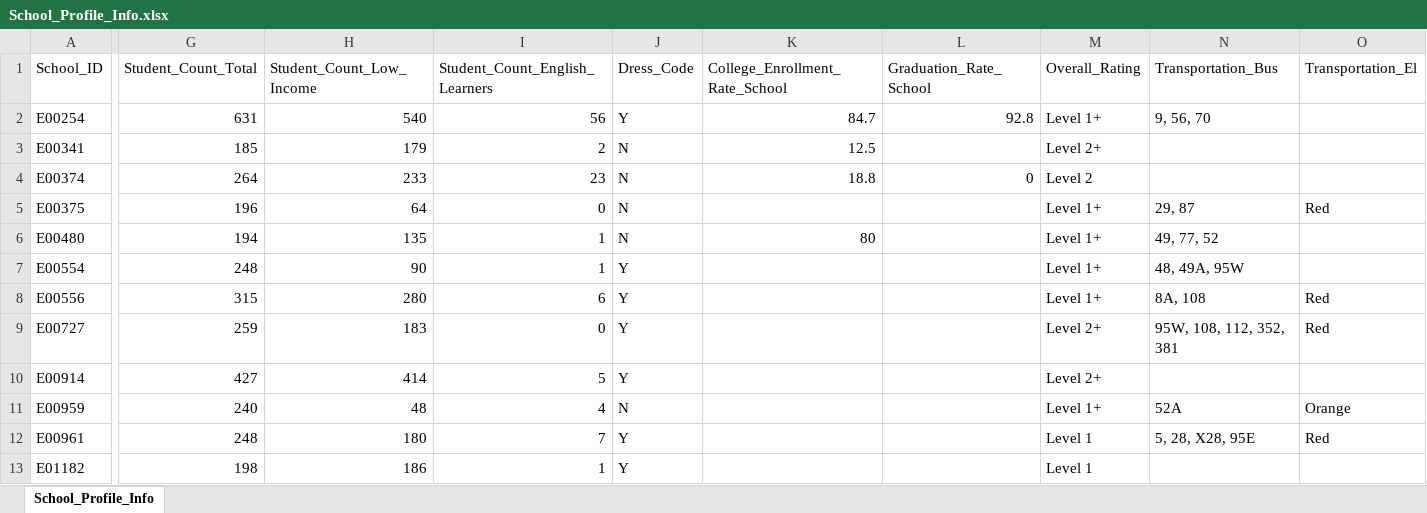
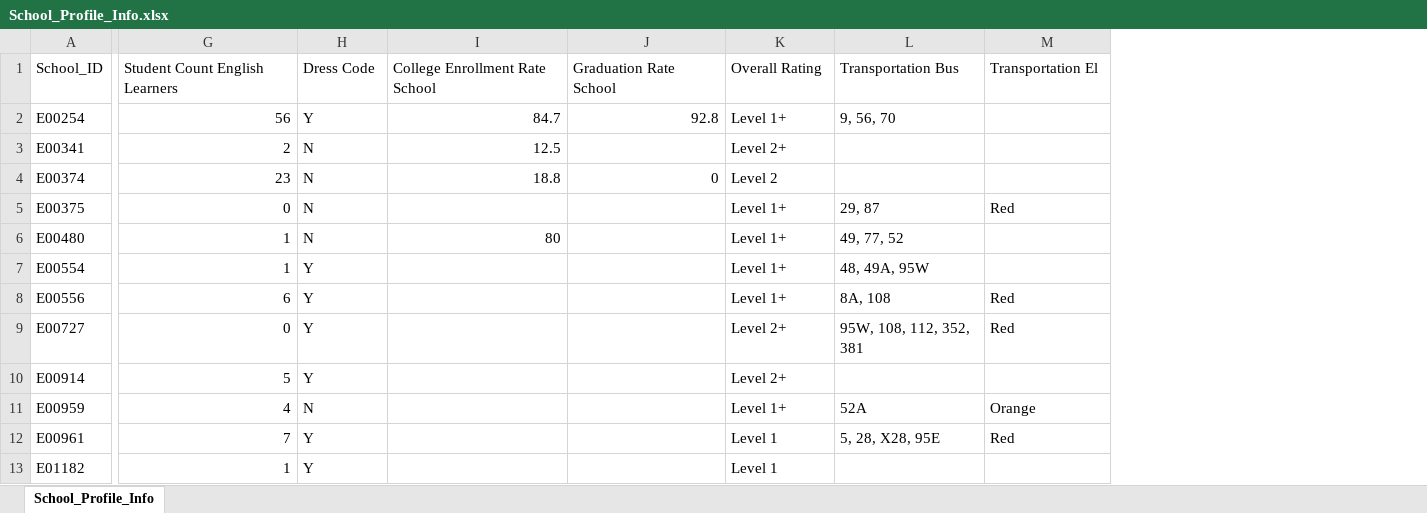
Before and after one commit to sudhindramanohar/Education_Dashboard, an Excel workbook: School_Profile_Info.xlsx, sheet School_Profile_Info, drawn as a sheet; only a part is shown, gaps mark what is left out; values as stored, in another font and other column widths than the file's, no borders; removed rows and columns are numbered as before the commit, all else as after; the diff covers the shown part only; the diff names each change by its address in the sheet, - before the commit and + after, or states it on an @@ line.

```diff
--- a/School_Profile_Info.xlsx (sheet School_Profile_Info)
+++ b/School_Profile_Info.xlsx (sheet School_Profile_Info)
-column G (Student_Count_Total), rows 2-13: 631 | 185 | 264 | 196 | 194 | 248 | 315 | 259 | 427 | 240 | 248 | 198
-column H (Student_Count_Low_Income), rows 2-13: 540 | 179 | 233 | 64 | 135 | 90 | 280 | 183 | 414 | 48 | 180 | 186
-G1: Student_Count_English_Learners
+G1: Student Count English Learners
-H1: Dress_Code
+H1: Dress Code
-I1: College_Enrollment_Rate_School
+I1: College Enrollment Rate School
-J1: Graduation_Rate_School
+J1: Graduation Rate School
-K1: Overall_Rating
+K1: Overall Rating
-L1: Transportation_Bus
+L1: Transportation Bus
-M1: Transportation_El
+M1: Transportation El
```
Also changed, not shown: 2 edited cells elsewhere in this sheet, 1 other file.
